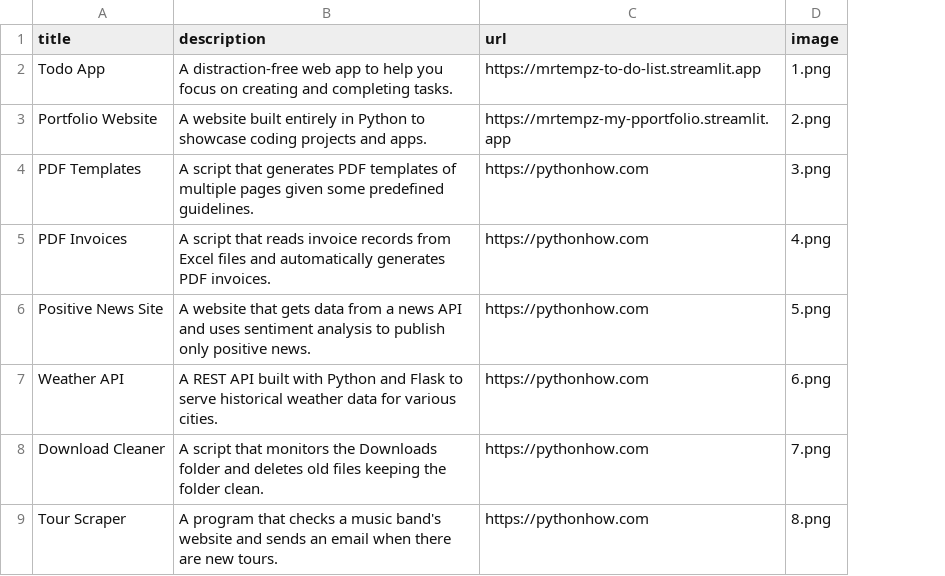
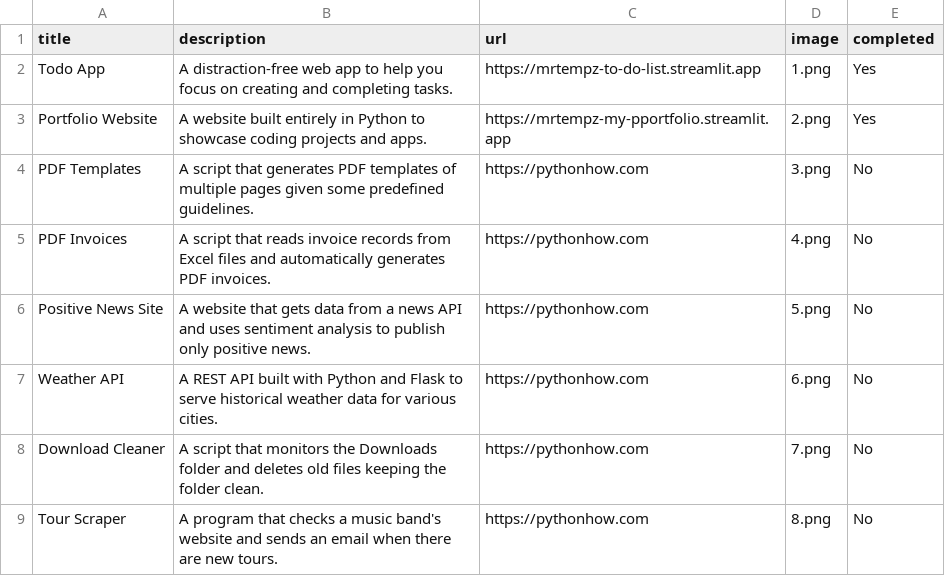
Before and after one commit to MrTempz/App2-Portfolio, a CSV file: data/data.csv, drawn as a sheet; only a part is shown; the diff names each change by its address in the sheet, - before the commit and + after, or states it on an @@ line.

```diff
--- a/data/data.csv
+++ b/data/data.csv
+column E (completed), rows 2-9: Yes | Yes | No | No | No | No | No | No
```
Also changed, not shown: 1 other file.
